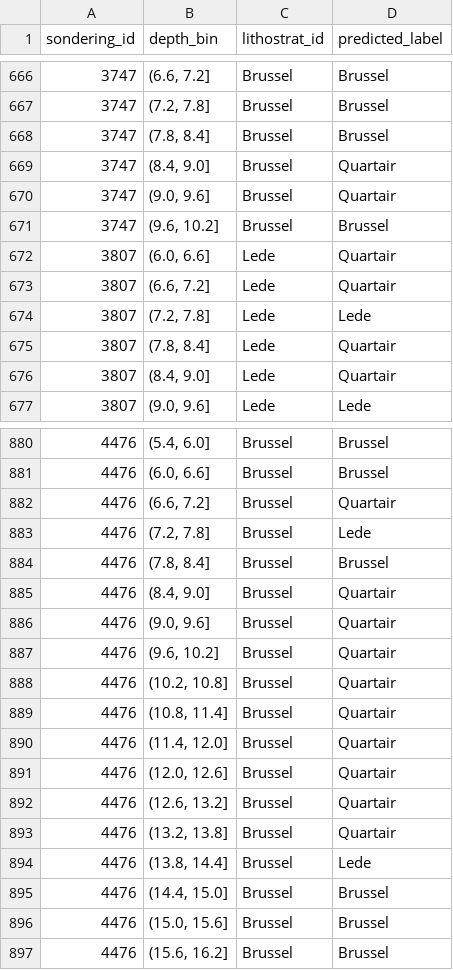
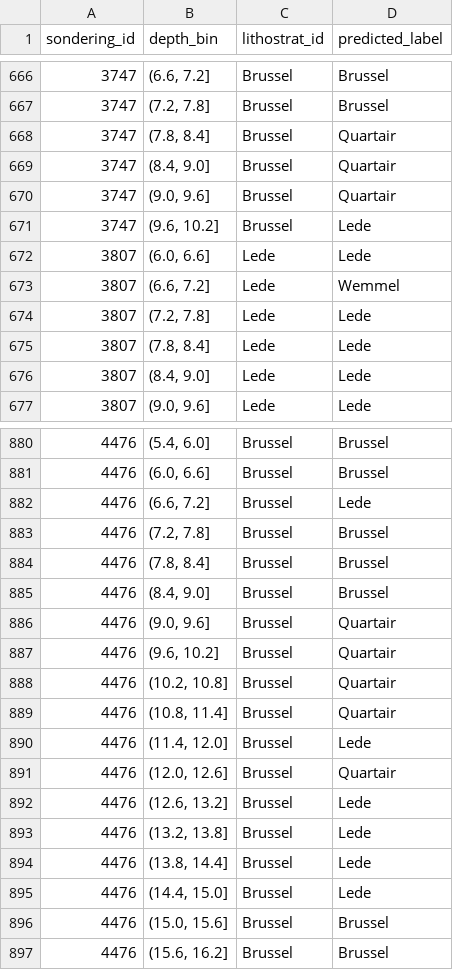
Before and after one commit to VoeP/CPT_usecase, a CSV file: results/predictions_python_models/predictions_rf_python.csv, drawn as a sheet; only a part is shown, gaps mark what is left out; the diff covers the shown part only.

```diff
--- a/results/predictions_python_models/predictions_rf_python.csv
+++ b/results/predictions_python_models/predictions_rf_python.csv
@@ -667,11 +667,11 @@ sondering_id,depth_bin,lithostrat_id,predicted_label
 3747,"(7.2, 7.8]",Brussel,Brussel
-3747,"(7.8, 8.4]",Brussel,Brussel
+3747,"(7.8, 8.4]",Brussel,Quartair
 3747,"(8.4, 9.0]",Brussel,Quartair
 3747,"(9.0, 9.6]",Brussel,Quartair
-3747,"(9.6, 10.2]",Brussel,Brussel
-3807,"(6.0, 6.6]",Lede,Quartair
-3807,"(6.6, 7.2]",Lede,Quartair
+3747,"(9.6, 10.2]",Brussel,Lede
+3807,"(6.0, 6.6]",Lede,Lede
+3807,"(6.6, 7.2]",Lede,Wemmel
 3807,"(7.2, 7.8]",Lede,Lede
-3807,"(7.8, 8.4]",Lede,Quartair
-3807,"(8.4, 9.0]",Lede,Quartair
+3807,"(7.8, 8.4]",Lede,Lede
+3807,"(8.4, 9.0]",Lede,Lede
 3807,"(9.0, 9.6]",Lede,Lede
@@ -881,6 +881,6 @@ sondering_id,depth_bin,lithostrat_id,predicted_label
 4476,"(6.0, 6.6]",Brussel,Brussel
-4476,"(6.6, 7.2]",Brussel,Quartair
-4476,"(7.2, 7.8]",Brussel,Lede
+4476,"(6.6, 7.2]",Brussel,Lede
+4476,"(7.2, 7.8]",Brussel,Brussel
 4476,"(7.8, 8.4]",Brussel,Brussel
-4476,"(8.4, 9.0]",Brussel,Quartair
+4476,"(8.4, 9.0]",Brussel,Brussel
 4476,"(9.0, 9.6]",Brussel,Quartair
@@ -889,8 +889,8 @@ sondering_id,depth_bin,lithostrat_id,predicted_label
 4476,"(10.8, 11.4]",Brussel,Quartair
-4476,"(11.4, 12.0]",Brussel,Quartair
+4476,"(11.4, 12.0]",Brussel,Lede
 4476,"(12.0, 12.6]",Brussel,Quartair
-4476,"(12.6, 13.2]",Brussel,Quartair
-4476,"(13.2, 13.8]",Brussel,Quartair
+4476,"(12.6, 13.2]",Brussel,Lede
+4476,"(13.2, 13.8]",Brussel,Lede
 4476,"(13.8, 14.4]",Brussel,Lede
-4476,"(14.4, 15.0]",Brussel,Brussel
+4476,"(14.4, 15.0]",Brussel,Lede
 4476,"(15.0, 15.6]",Brussel,Brussel
```
Also changed, not shown: 137 edited cells elsewhere in this file, results/predictions_python_models/predictions_lgbm_python.csv, results/predictions_python_models/predictions_xgb_python.csv, 26 other files.
